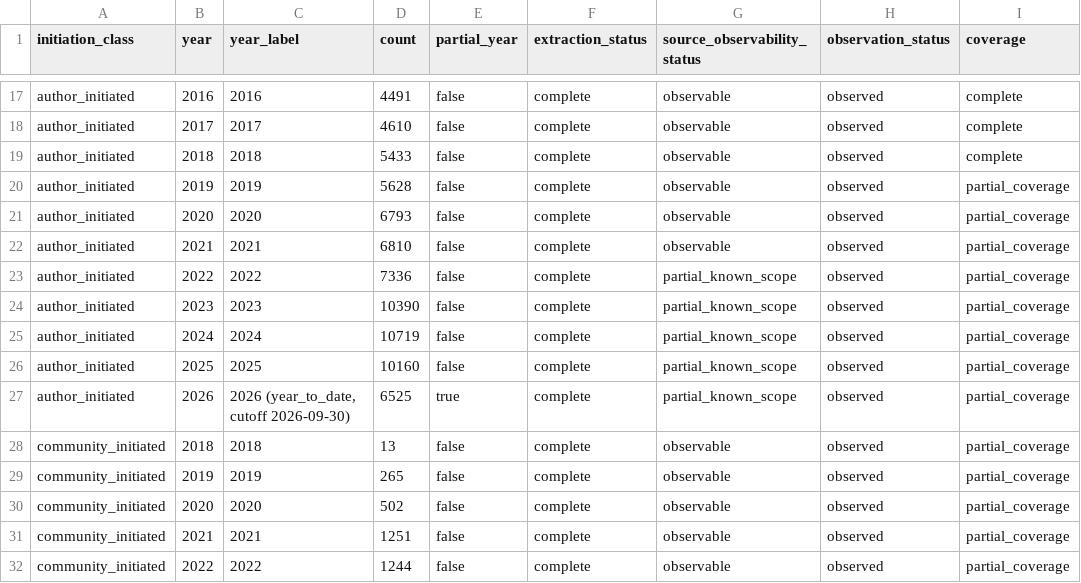
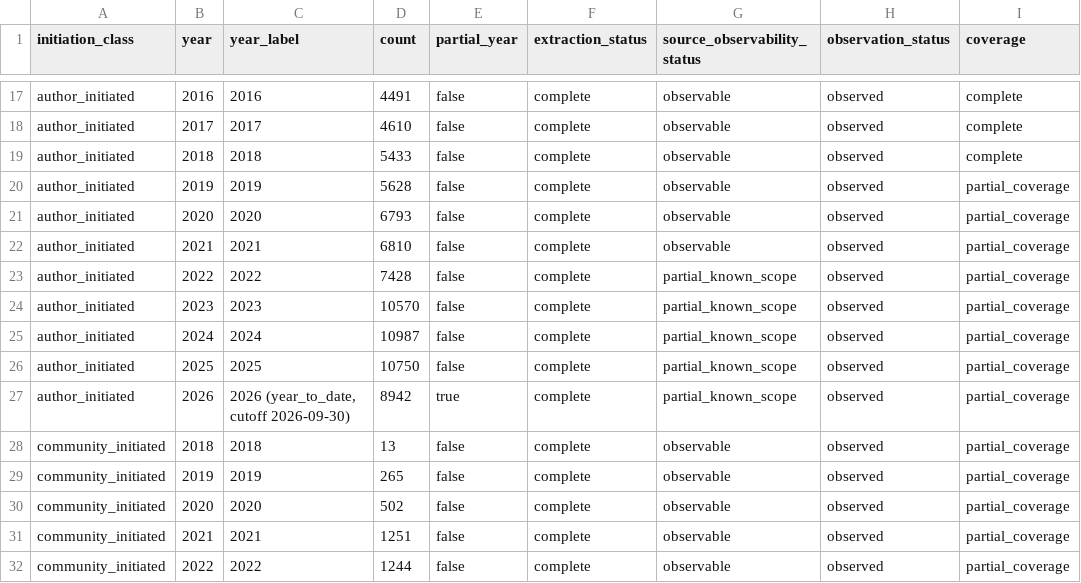
Before and after one commit to essentia2020/prc-platform-dataset, a CSV file: reports/tables/unique_works_by_class_year.csv, drawn as a sheet; only a part is shown, gaps mark what is left out; the diff names each change by its address in the sheet, - before the commit and + after, or states it on an @@ line.

```diff
--- a/reports/tables/unique_works_by_class_year.csv
+++ b/reports/tables/unique_works_by_class_year.csv
-D23 (count): 7336
+D23 (count): 7428
-D24 (count): 10390
+D24 (count): 10570
-D25 (count): 10719
+D25 (count): 10987
-D26 (count): 10160
+D26 (count): 10750
-D27 (count): 6525
+D27 (count): 8942
```
Also changed, not shown: data/processed/data_quality_log.csv, reports/tables/register_summary.csv, 36 other files.
